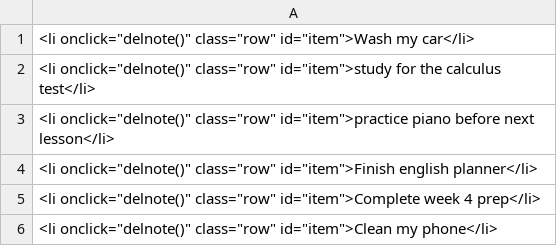
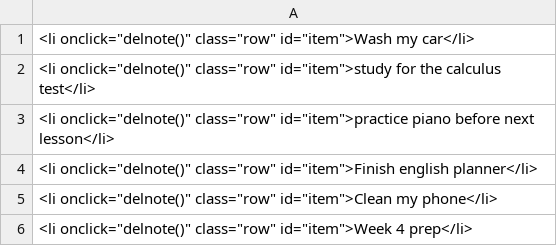
Before and after one commit to danielrousseaug/gakko, a CSV file: databases/notedb.csv, drawn as a sheet.

```diff
--- a/databases/notedb.csv
+++ b/databases/notedb.csv
@@ -4,3 +4,3 @@
 "<li onclick=""delnote()"" class=""row"" id=""item"">Finish english planner</li>"
-"<li onclick=""delnote()"" class=""row"" id=""item"">Complete week 4 prep</li>"
 "<li onclick=""delnote()"" class=""row"" id=""item"">Clean my phone</li>"
+"<li onclick=""delnote()"" class=""row"" id=""item"">Week 4 prep</li>"
```
Also changed, not shown: 18 other files.
